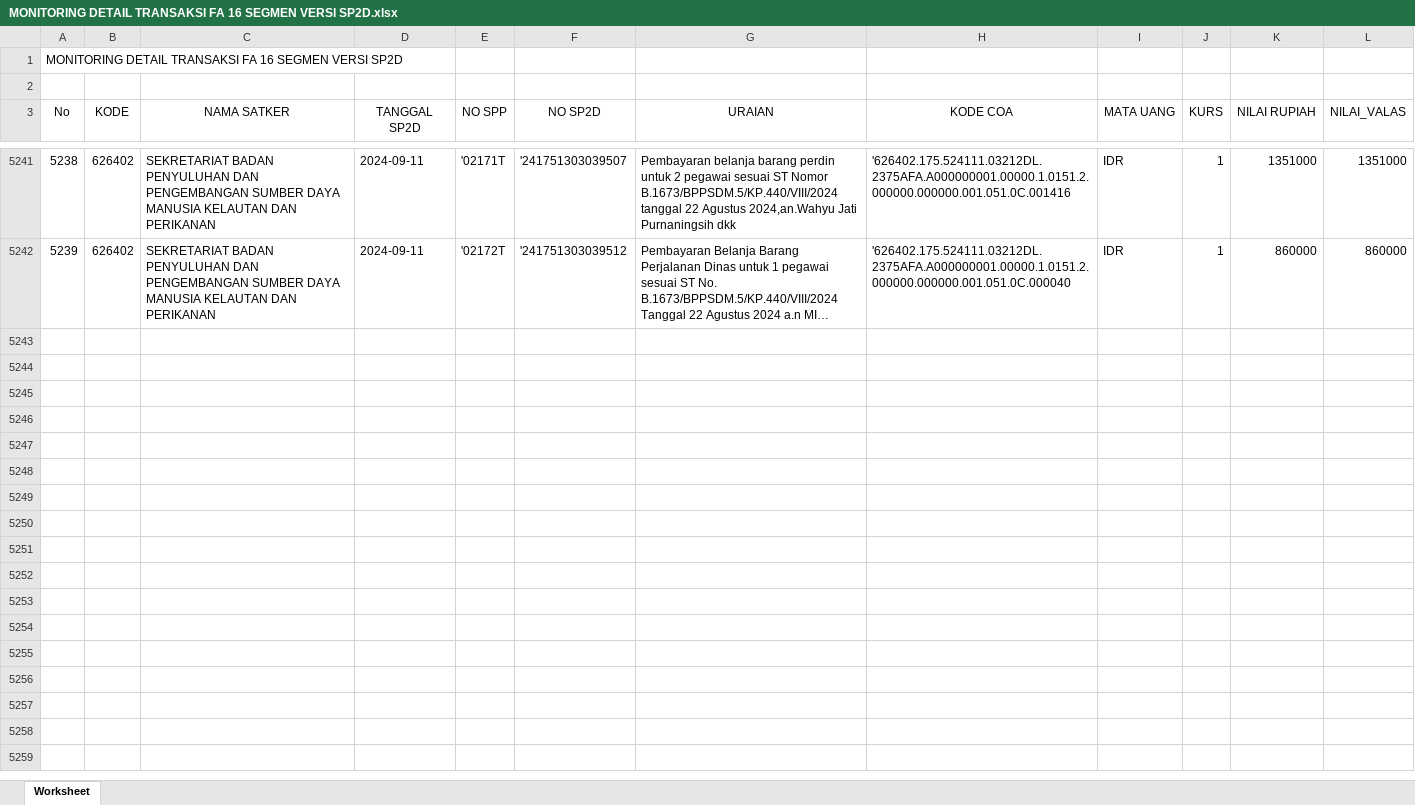
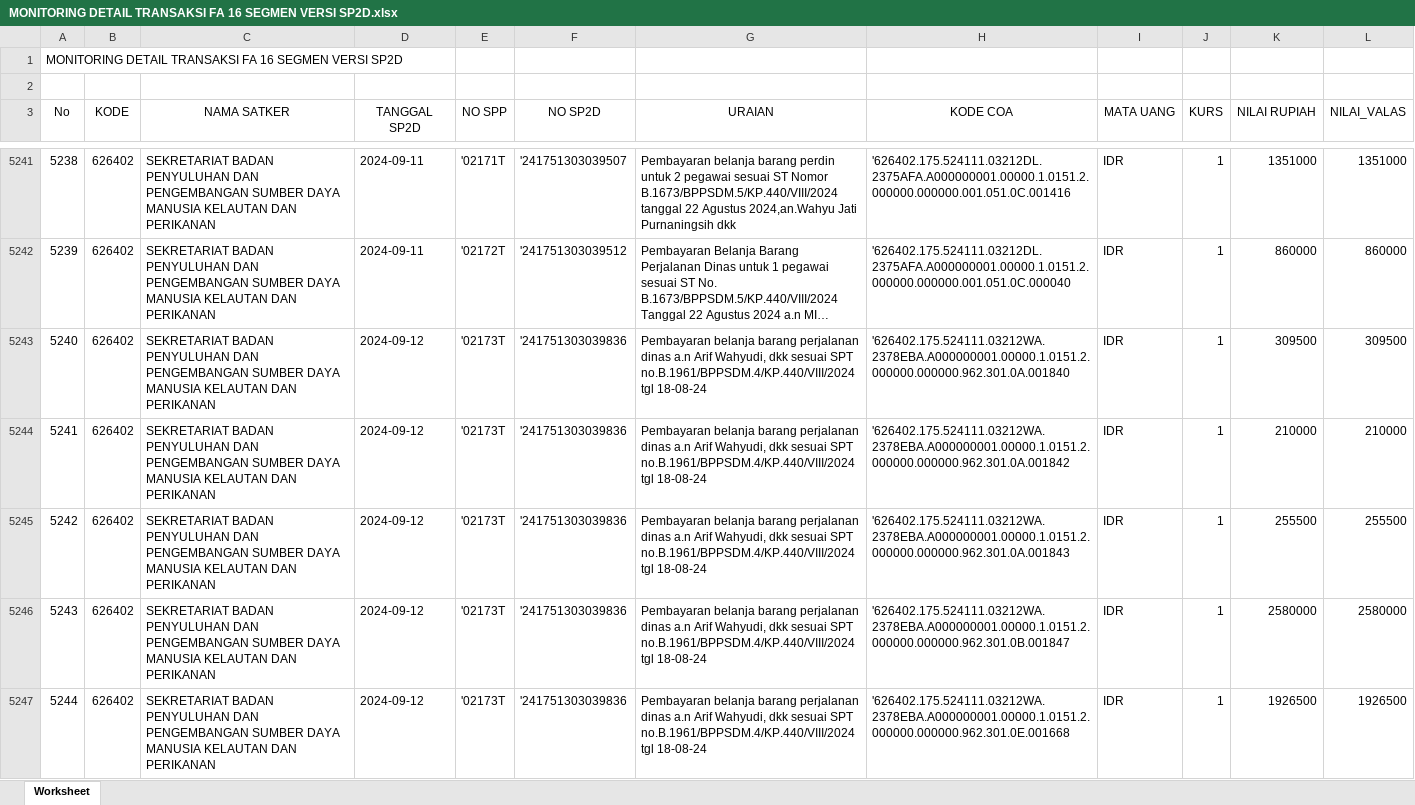
Before and after one commit to edimistiono/TA.2024, an Excel workbook: Database/MONITORING DETAIL TRANSAKSI FA 16 SEGMEN VERSI SP2D.xlsx, sheet Worksheet, drawn as a sheet; only a part is shown, gaps mark what is left out; long unchanged cells end in …; values as stored, in another font and other column widths than the file's, no borders; the diff covers the shown part only; the diff names each change by its address in the sheet, - before the commit and + after, or states it on an @@ line.

```diff
--- a/Database/MONITORING DETAIL TRANSAKSI FA 16 SEGMEN VERSI SP2D.xlsx (sheet Worksheet)
+++ b/Database/MONITORING DETAIL TRANSAKSI FA 16 SEGMEN VERSI SP2D.xlsx (sheet Worksheet)
+row 5243: 5240 | 626402 | SEKRETARIAT BADAN PENYULUHAN DAN PENGEMBANGAN SUMBER DAYA MANUSIA KELAUTAN DAN PERIKANAN | 2024-09-12 | '02173T | '241751303039836 | Pembayaran belanja barang perjalanan dinas a.n Arif Wahyudi, dkk sesuai SPT no.B.1961/BPPSDM.4/KP.440/VIII/2024 tgl 18-08-24 | '626402.175.524111.03212WA.2378EBA.A000000001.00000.1.0151.2.000000.000000.962.301.0A.001840 | IDR | 1 | 309500 | 309500
+row 5244: 5241 | 626402 | SEKRETARIAT BADAN PENYULUHAN DAN PENGEMBANGAN SUMBER DAYA MANUSIA KELAUTAN DAN PERIKANAN | 2024-09-12 | '02173T | '241751303039836 | Pembayaran belanja barang perjalanan dinas a.n Arif Wahyudi, dkk sesuai SPT no.B.1961/BPPSDM.4/KP.440/VIII/2024 tgl 18-08-24 | '626402.175.524111.03212WA.2378EBA.A000000001.00000.1.0151.2.000000.000000.962.301.0A.001842 | IDR | 1 | 210000 | 210000
+row 5245: 5242 | 626402 | SEKRETARIAT BADAN PENYULUHAN DAN PENGEMBANGAN SUMBER DAYA MANUSIA KELAUTAN DAN PERIKANAN | 2024-09-12 | '02173T | '241751303039836 | Pembayaran belanja barang perjalanan dinas a.n Arif Wahyudi, dkk sesuai SPT no.B.1961/BPPSDM.4/KP.440/VIII/2024 tgl 18-08-24 | '626402.175.524111.03212WA.2378EBA.A000000001.00000.1.0151.2.000000.000000.962.301.0A.001843 | IDR | 1 | 255500 | 255500
+row 5246: 5243 | 626402 | SEKRETARIAT BADAN PENYULUHAN DAN PENGEMBANGAN SUMBER DAYA MANUSIA KELAUTAN DAN PERIKANAN | 2024-09-12 | '02173T | '241751303039836 | Pembayaran belanja barang perjalanan dinas a.n Arif Wahyudi, dkk sesuai SPT no.B.1961/BPPSDM.4/KP.440/VIII/2024 tgl 18-08-24 | '626402.175.524111.03212WA.2378EBA.A000000001.00000.1.0151.2.000000.000000.962.301.0B.001847 | IDR | 1 | 2580000 | 2580000
+row 5247: 5244 | 626402 | SEKRETARIAT BADAN PENYULUHAN DAN PENGEMBANGAN SUMBER DAYA MANUSIA KELAUTAN DAN PERIKANAN | 2024-09-12 | '02173T | '241751303039836 | Pembayaran belanja barang perjalanan dinas a.n Arif Wahyudi, dkk sesuai SPT no.B.1961/BPPSDM.4/KP.440/VIII/2024 tgl 18-08-24 | '626402.175.524111.03212WA.2378EBA.A000000001.00000.1.0151.2.000000.000000.962.301.0E.001668 | IDR | 1 | 1926500 | 1926500
```
Also changed, not shown: 19 added rows, 10 moved rows and row numbers in column A elsewhere in this sheet, Database/DAFTAR SP2D SATKER.xlsx, Database/MONITORING SPP_SPM_SP2D.xlsx, 1 other file.
